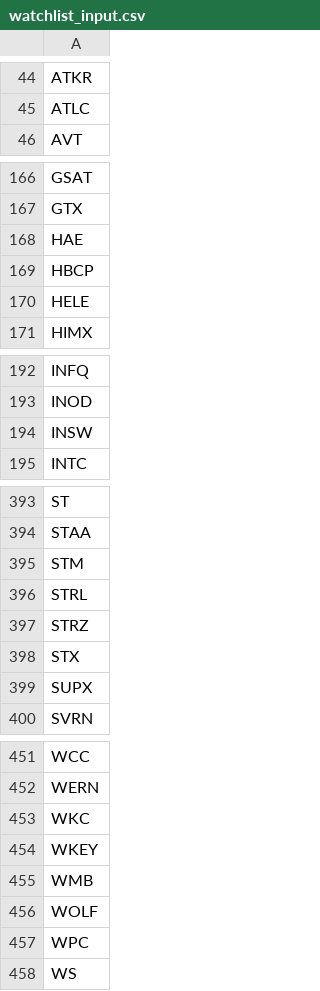
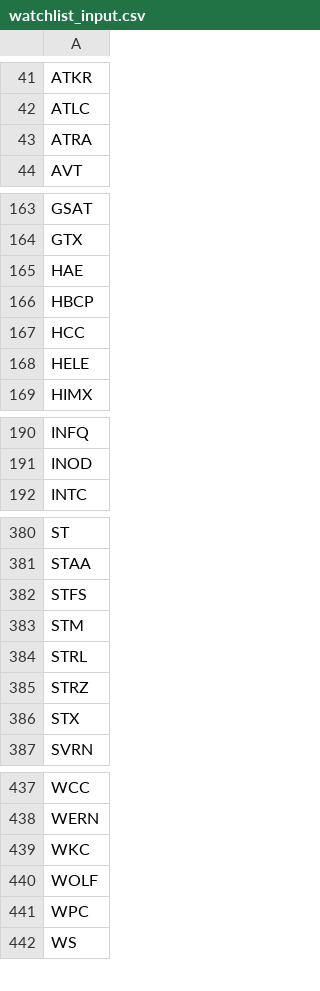
Before and after one commit to LambertAlert/pivot-scanner, a CSV file: watchlist_input.csv, drawn as a sheet; only a part is shown, gaps mark what is left out; the diff covers the shown part only.

```diff
--- a/watchlist_input.csv
+++ b/watchlist_input.csv
@@ -45,2 +42,3 @@ ATKR
 ATLC
+ATRA
 AVT
@@ -169,2 +166,3 @@ HAE
 HBCP
+HCC
 HELE
@@ -193,3 +191,2 @@ INFQ
 INOD
-INSW
 INTC
@@ -394,2 +381,3 @@ ST
 STAA
+STFS
 STM
@@ -398,3 +386,2 @@ STRZ
 STX
-SUPX
 SVRN
@@ -453,4 +439,2 @@ WERN
 WKC
-WKEY
-WMB
 WOLF
```
Also changed, not shown: 5 added rows, 21 removed rows and 1 edited cell elsewhere in this file, 1 other file.
